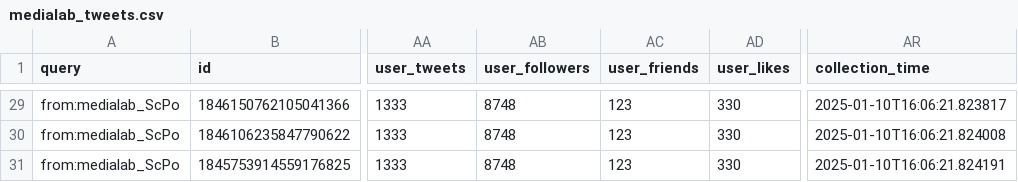
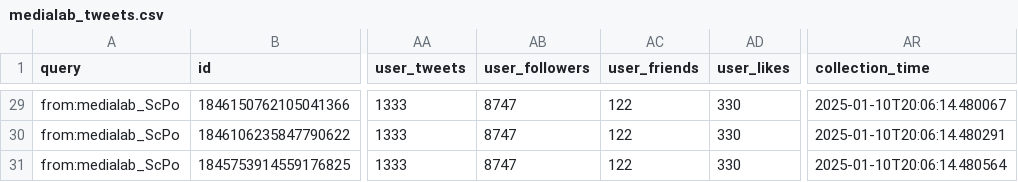
Before and after one commit to medialab/website-medialab-tweets, a CSV file: data/medialab_tweets.csv, drawn as a sheet; only a part is shown, gaps mark what is left out; the diff covers the shown part only; the diff names each change by its address in the sheet, - before the commit and + after, or states it on an @@ line.

```diff
--- a/data/medialab_tweets.csv
+++ b/data/medialab_tweets.csv
-AB29:AB31 (user_followers): 8748
+AB29:AB31 (user_followers): 8747
-AC29:AC31 (user_friends): 123
+AC29:AC31 (user_friends): 122
-AR29 (collection_time): 2025-01-10T16:06:21.823817
+AR29 (collection_time): 2025-01-10T20:06:14.480067
-AR30 (collection_time): 2025-01-10T16:06:21.824008
+AR30 (collection_time): 2025-01-10T20:06:14.480291
-AR31 (collection_time): 2025-01-10T16:06:21.824191
+AR31 (collection_time): 2025-01-10T20:06:14.480564
```
Also changed, not shown: 61 edited cells elsewhere in this file.
